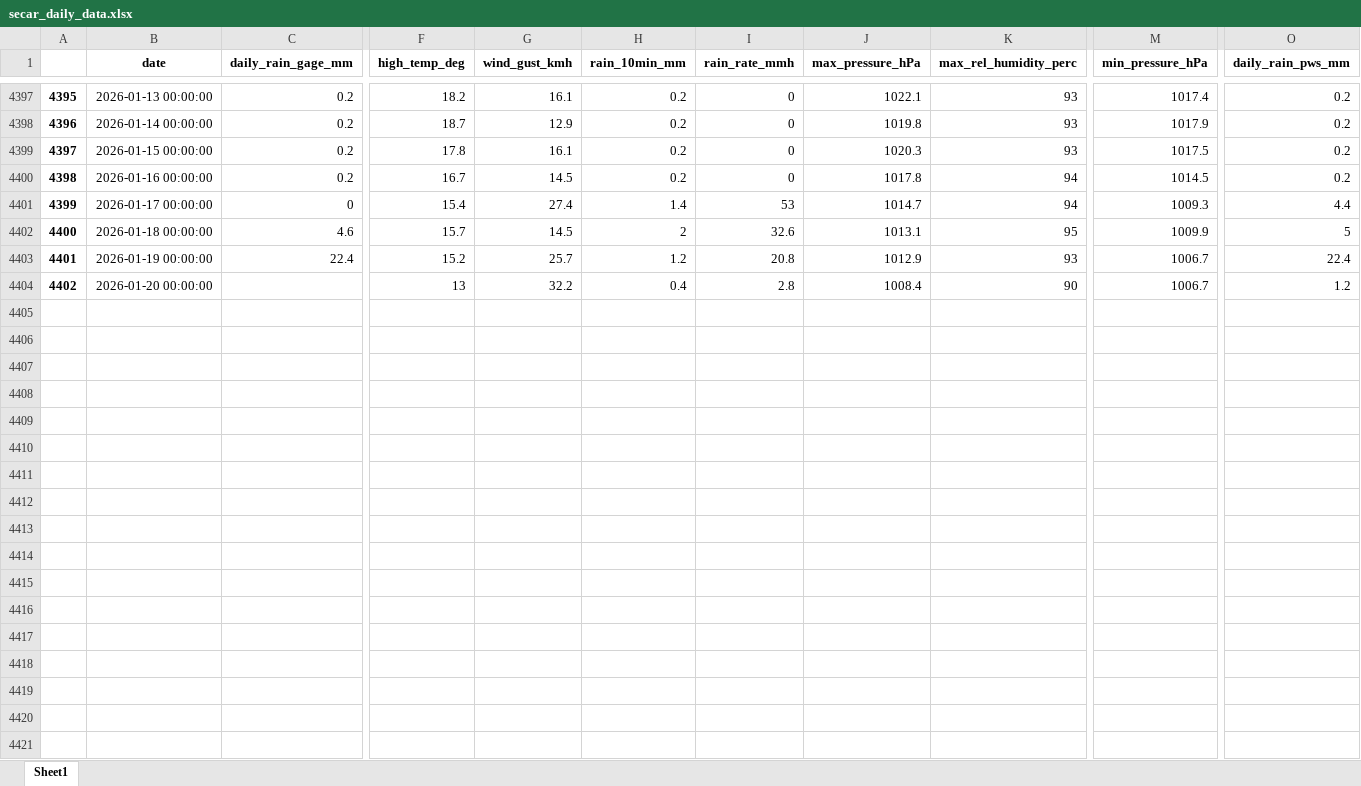
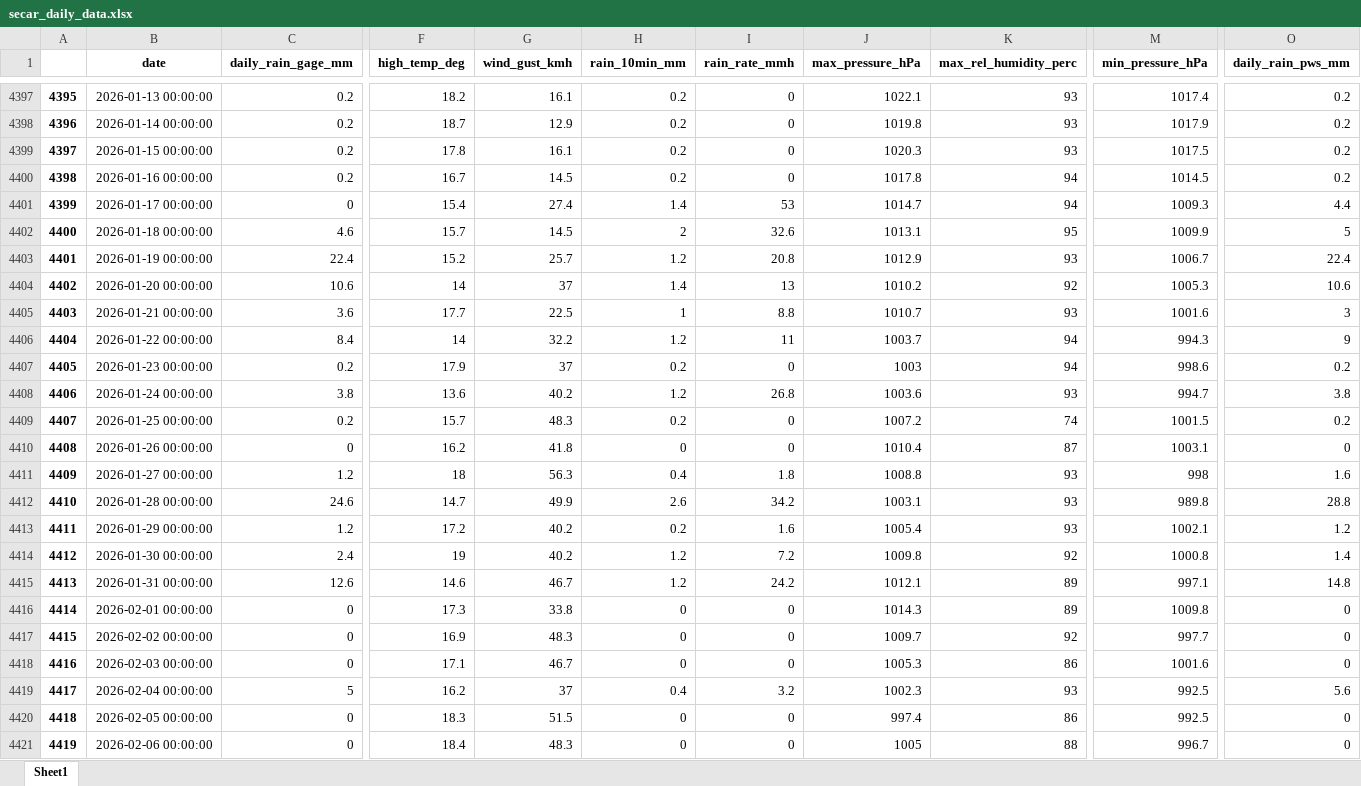
Before and after one commit to idfeiven/app-secar_meteo_data, an Excel workbook: data/secar_daily_data.xlsx, sheet Sheet1, drawn as a sheet; only a part is shown, gaps mark what is left out; values as stored, in another font and other column widths than the file's, no borders; rows hold the shown columns only; the diff covers the shown part only; the diff names each change by its address in the sheet, - before the commit and + after, or states it on an @@ line.

```diff
--- a/data/secar_daily_data.xlsx (sheet Sheet1)
+++ b/data/secar_daily_data.xlsx (sheet Sheet1)
-C4404 (daily_rain_gage_mm): (empty)
+C4404 (daily_rain_gage_mm): 10.6
-F4404 (high_temp_deg): 13
+F4404 (high_temp_deg): 14
-G4404 (wind_gust_kmh): 32.2
+G4404 (wind_gust_kmh): 37
-H4404 (rain_10min_mm): 0.4
+H4404 (rain_10min_mm): 1.4
-I4404 (rain_rate_mmh): 2.8
+I4404 (rain_rate_mmh): 13
-J4404 (max_pressure_hPa): 1008.4
+J4404 (max_pressure_hPa): 1010.2
-K4404 (max_rel_humidity_perc): 90
+K4404 (max_rel_humidity_perc): 92
-M4404 (min_pressure_hPa): 1006.7
+M4404 (min_pressure_hPa): 1005.3
-O4404 (daily_rain_pws_mm): 1.2
+O4404 (daily_rain_pws_mm): 10.6
+row 4405: 4403 | 2026-01-21 00:00:00 | 3.6 | 17.7 | 22.5 | 1 | 8.8 | 1010.7 | 93 | 1001.6 | 3
+row 4406: 4404 | 2026-01-22 00:00:00 | 8.4 | 14 | 32.2 | 1.2 | 11 | 1003.7 | 94 | 994.3 | 9
+row 4407: 4405 | 2026-01-23 00:00:00 | 0.2 | 17.9 | 37 | 0.2 | 0 | 1003 | 94 | 998.6 | 0.2
+row 4408: 4406 | 2026-01-24 00:00:00 | 3.8 | 13.6 | 40.2 | 1.2 | 26.8 | 1003.6 | 93 | 994.7 | 3.8
+row 4409: 4407 | 2026-01-25 00:00:00 | 0.2 | 15.7 | 48.3 | 0.2 | 0 | 1007.2 | 74 | 1001.5 | 0.2
+row 4410: 4408 | 2026-01-26 00:00:00 | 0 | 16.2 | 41.8 | 0 | 0 | 1010.4 | 87 | 1003.1 | 0
+row 4411: 4409 | 2026-01-27 00:00:00 | 1.2 | 18 | 56.3 | 0.4 | 1.8 | 1008.8 | 93 | 998 | 1.6
+row 4412: 4410 | 2026-01-28 00:00:00 | 24.6 | 14.7 | 49.9 | 2.6 | 34.2 | 1003.1 | 93 | 989.8 | 28.8
+row 4413: 4411 | 2026-01-29 00:00:00 | 1.2 | 17.2 | 40.2 | 0.2 | 1.6 | 1005.4 | 93 | 1002.1 | 1.2
+row 4414: 4412 | 2026-01-30 00:00:00 | 2.4 | 19 | 40.2 | 1.2 | 7.2 | 1009.8 | 92 | 1000.8 | 1.4
+row 4415: 4413 | 2026-01-31 00:00:00 | 12.6 | 14.6 | 46.7 | 1.2 | 24.2 | 1012.1 | 89 | 997.1 | 14.8
+row 4416: 4414 | 2026-02-01 00:00:00 | 0 | 17.3 | 33.8 | 0 | 0 | 1014.3 | 89 | 1009.8 | 0
+row 4417: 4415 | 2026-02-02 00:00:00 | 0 | 16.9 | 48.3 | 0 | 0 | 1009.7 | 92 | 997.7 | 0
+row 4418: 4416 | 2026-02-03 00:00:00 | 0 | 17.1 | 46.7 | 0 | 0 | 1005.3 | 86 | 1001.6 | 0
+row 4419: 4417 | 2026-02-04 00:00:00 | 5 | 16.2 | 37 | 0.4 | 3.2 | 1002.3 | 93 | 992.5 | 5.6
+row 4420: 4418 | 2026-02-05 00:00:00 | 0 | 18.3 | 51.5 | 0 | 0 | 997.4 | 86 | 992.5 | 0
+row 4421: 4419 | 2026-02-06 00:00:00 | 0 | 18.4 | 48.3 | 0 | 0 | 1005 | 88 | 996.7 | 0
```
Also changed, not shown: 30 added rows and 5 edited cells elsewhere in this sheet, data/daily_manual_rain_gage_data.xlsx, data/secar_daily_data_corrected.xlsx, 1 other file.
